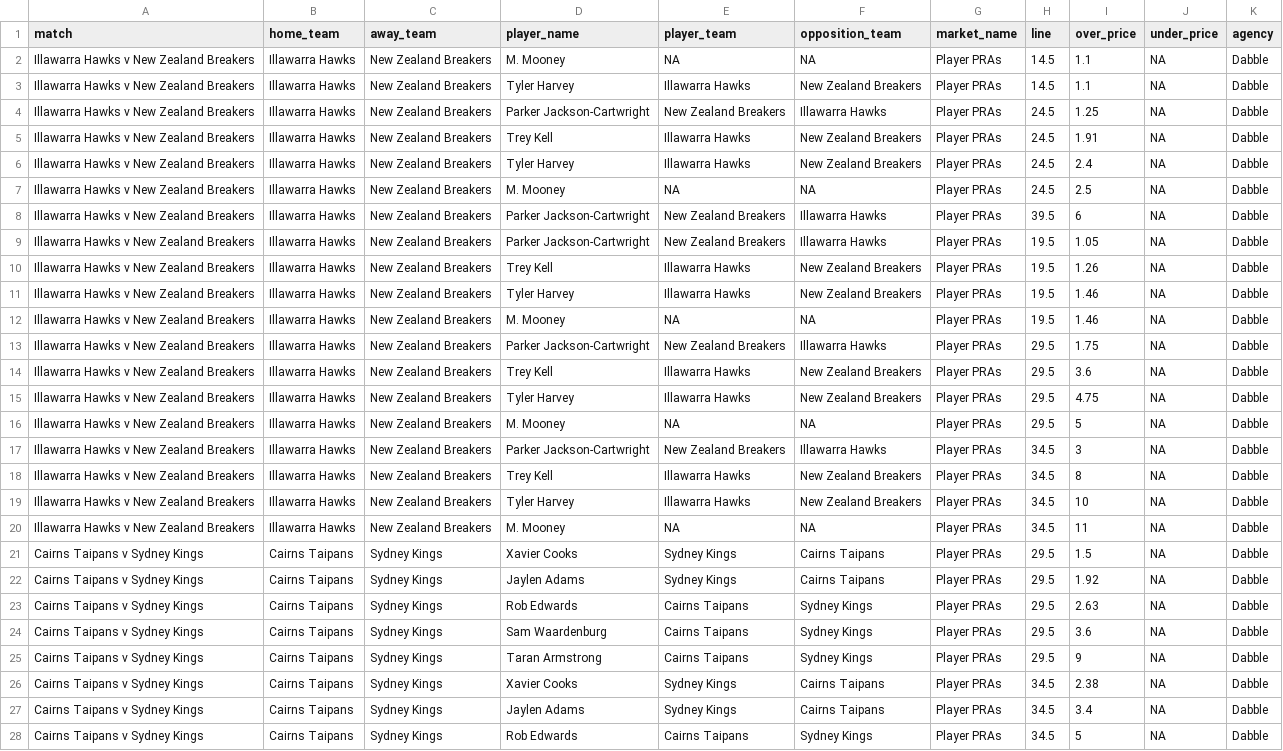
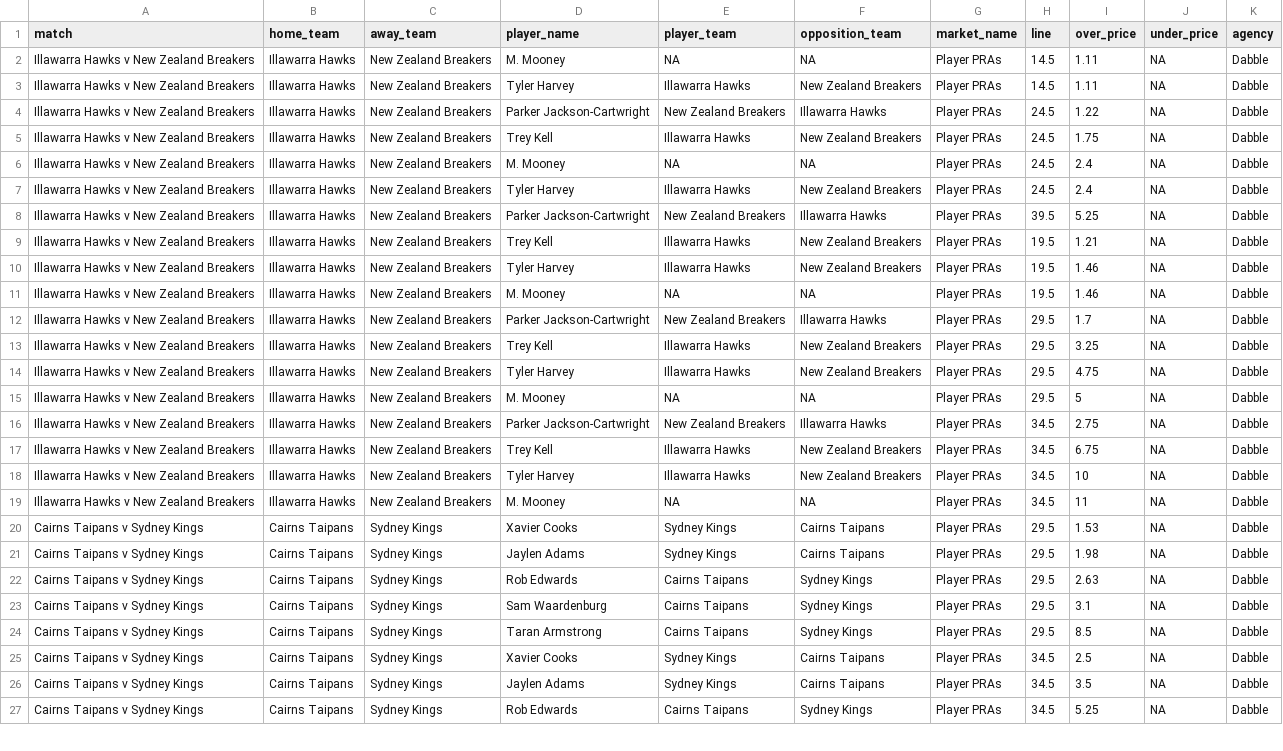
Before and after one commit to jamesbrown1417/NBL, a CSV file: Data/scraped_odds/dabble_player_pras.csv, drawn as a sheet; only a part is shown; removed rows and columns are numbered as before the commit, all else as after; the diff covers the shown part only; the diff names each change by its address in the sheet, - before the commit and + after, or states it on an @@ line.

```diff
--- a/Data/scraped_odds/dabble_player_pras.csv
+++ b/Data/scraped_odds/dabble_player_pras.csv
-I2:I3 (over_price): 1.1
+I2:I3 (over_price): 1.11
-I4 (over_price): 1.25
+I4 (over_price): 1.22
-I5 (over_price): 1.91
+I5 (over_price): 1.75
+row 6: Illawarra Hawks v New Zealand Breakers | Illawarra Hawks | New Zealand Breakers | M. Mooney | NA | NA | Player PRAs | 24.5 | 2.4 | NA | Dabble
-row 7: Illawarra Hawks v New Zealand Breakers | Illawarra Hawks | New Zealand Breakers | M. Mooney | NA | NA | Player PRAs | 24.5 | 2.5 | NA | Dabble
-I8 (over_price): 6
+I8 (over_price): 5.25
-row 9: Illawarra Hawks v New Zealand Breakers | Illawarra Hawks | New Zealand Breakers | Parker Jackson-Cartwright | New Zealand Breakers | Illawarra Hawks | Player PRAs | 19.5 | 1.05 | NA | Dabble
-I9 (over_price): 1.26
+I9 (over_price): 1.21
-I12 (over_price): 1.75
+I12 (over_price): 1.7
-I13 (over_price): 3.6
+I13 (over_price): 3.25
-I16 (over_price): 3
+I16 (over_price): 2.75
-I17 (over_price): 8
+I17 (over_price): 6.75
-I20 (over_price): 1.5
+I20 (over_price): 1.53
-I21 (over_price): 1.92
+I21 (over_price): 1.98
-I23 (over_price): 3.6
+I23 (over_price): 3.1
-I24 (over_price): 9
+I24 (over_price): 8.5
-I25 (over_price): 2.38
+I25 (over_price): 2.5
-I26 (over_price): 3.4
+I26 (over_price): 3.5
-I27 (over_price): 5
+I27 (over_price): 5.25
```
Also changed, not shown: 8 edited cells elsewhere in this file, Data/scraped_odds/tab_player_assists.csv, Data/scraped_odds/tab_player_points.csv, 29 other files.
